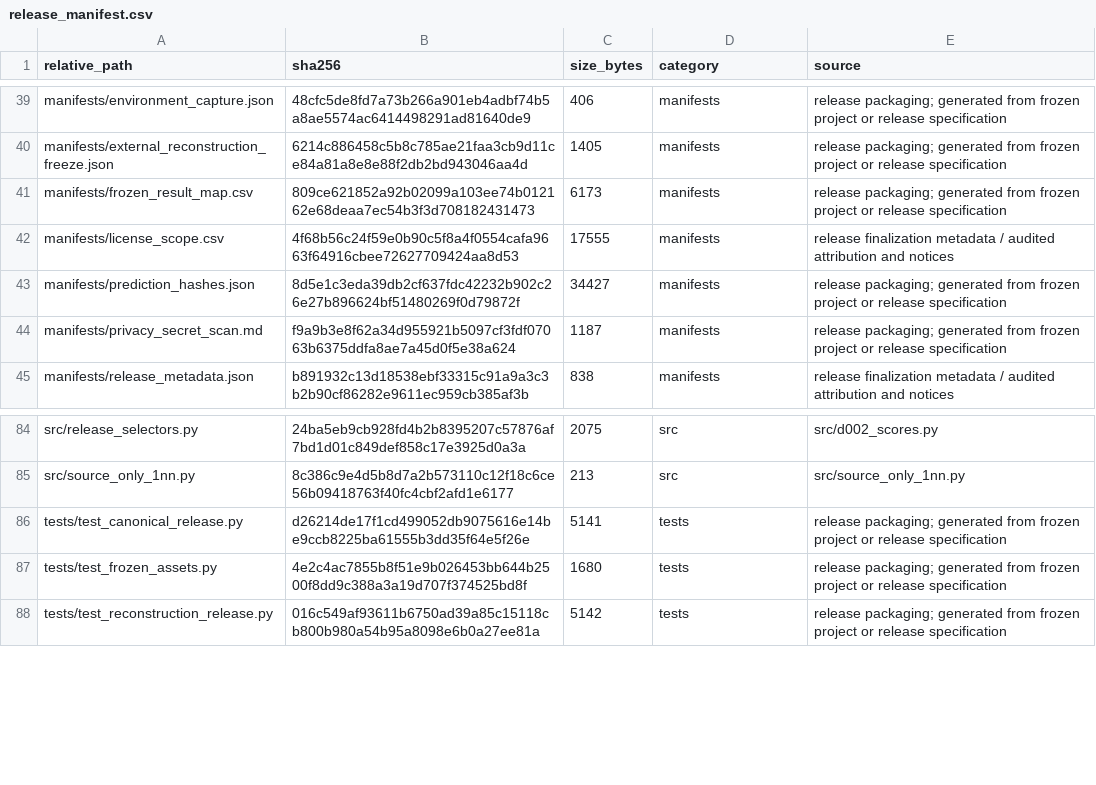
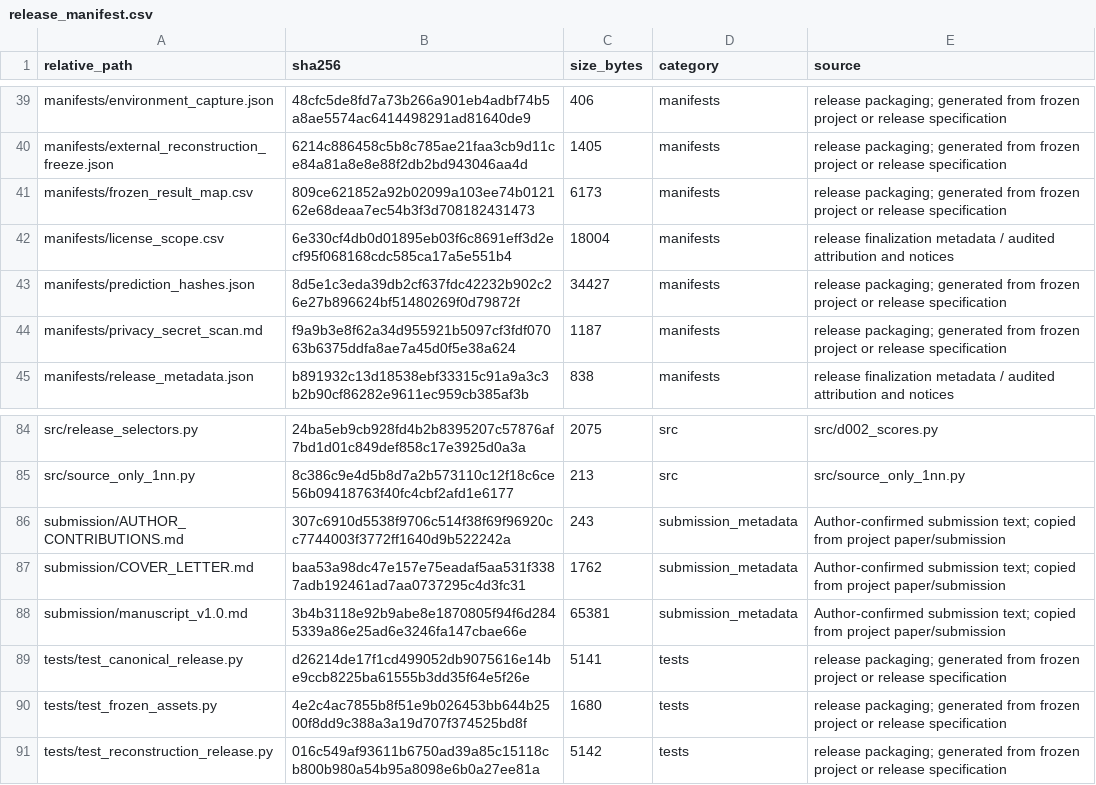
Before and after one commit to Lusic1115/bda-gas-sensor-drift-reliability, a CSV file: manifests/release_manifest.csv, drawn as a sheet; only a part is shown, gaps mark what is left out.

Commit message:
Finalize submission metadata

```diff
--- a/manifests/release_manifest.csv
+++ b/manifests/release_manifest.csv
@@ -41,3 +41,3 @@ manifests/external_reconstruction_freeze.json,6214c886458c5b8c785ae21faa3cb9d11c
 manifests/frozen_result_map.csv,809ce621852a92b02099a103ee74b012162e68deaa7ec54b3f3d708182431473,6173,manifests,release packaging; generated from frozen project or release specification
-manifests/license_scope.csv,4f68b56c24f59e0b90c5f8a4f0554cafa9663f64916cbee72627709424aa8d53,17555,manifests,release finalization metadata / audited attribution and notices
+manifests/license_scope.csv,6e330cf4db0d01895eb03f6c8691eff3d2ecf95f068168cdc585ca17a5e551b4,18004,manifests,release finalization metadata / audited attribution and notices
 manifests/prediction_hashes.json,8d5e1c3eda39db2cf637fdc42232b902c26e27b896624bf51480269f0d79872f,34427,manifests,release packaging; generated from frozen project or release specification
@@ -85,2 +85,5 @@ src/release_selectors.py,24ba5eb9cb928fd4b2b8395207c57876af7bd1d01c849def858c17e
 src/source_only_1nn.py,8c386c9e4d5b8d7a2b573110c12f18c6ce56b09418763f40fc4cbf2afd1e6177,213,src,src/source_only_1nn.py
+submission/AUTHOR_CONTRIBUTIONS.md,307c6910d5538f9706c514f38f69f96920cc7744003f3772ff1640d9b522242a,243,submission_metadata,Author-confirmed submission text; copied from project paper/submission
+submission/COVER_LETTER.md,baa53a98dc47e157e75eadaf5aa531f3387adb192461ad7aa0737295c4d3fc31,1762,submission_metadata,Author-confirmed submission text; copied from project paper/submission
+submission/manuscript_v1.0.md,3b4b3118e92b9abe8e1870805f94f6d2845339a86e25ad6e3246fa147cbae66e,65381,submission_metadata,Author-confirmed submission text; copied from project paper/submission
 tests/test_canonical_release.py,d26214de17f1cd499052db9075616e14be9ccb8225ba61555b3dd35f64e5f26e,5141,tests,release packaging; generated from frozen project or release specification
```
Also changed, not shown: manifests/license_scope.csv, 3 other files.
